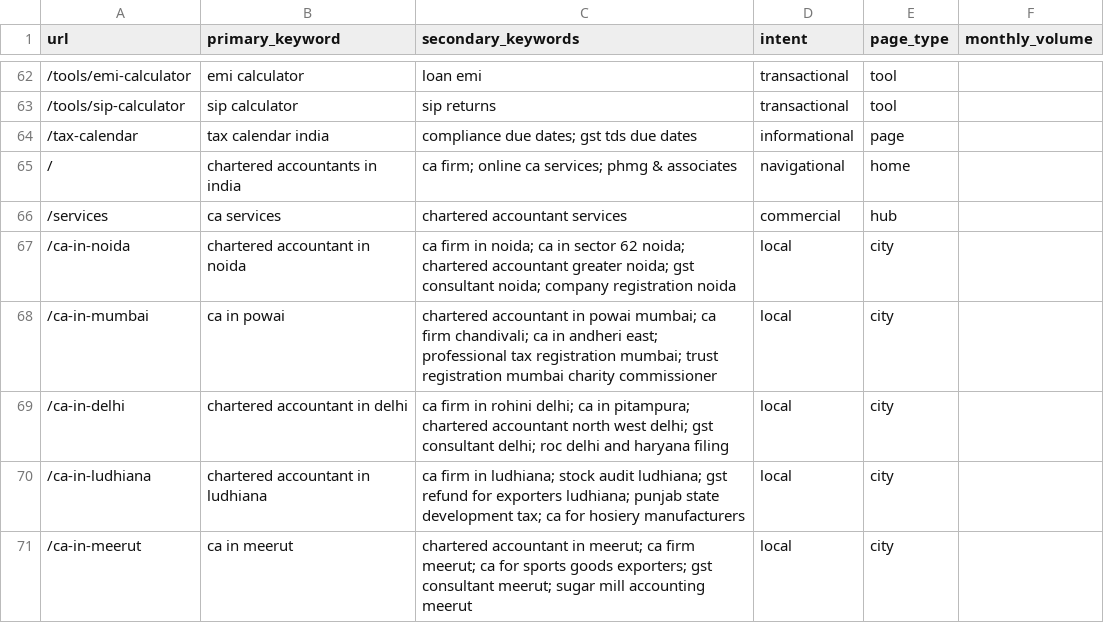
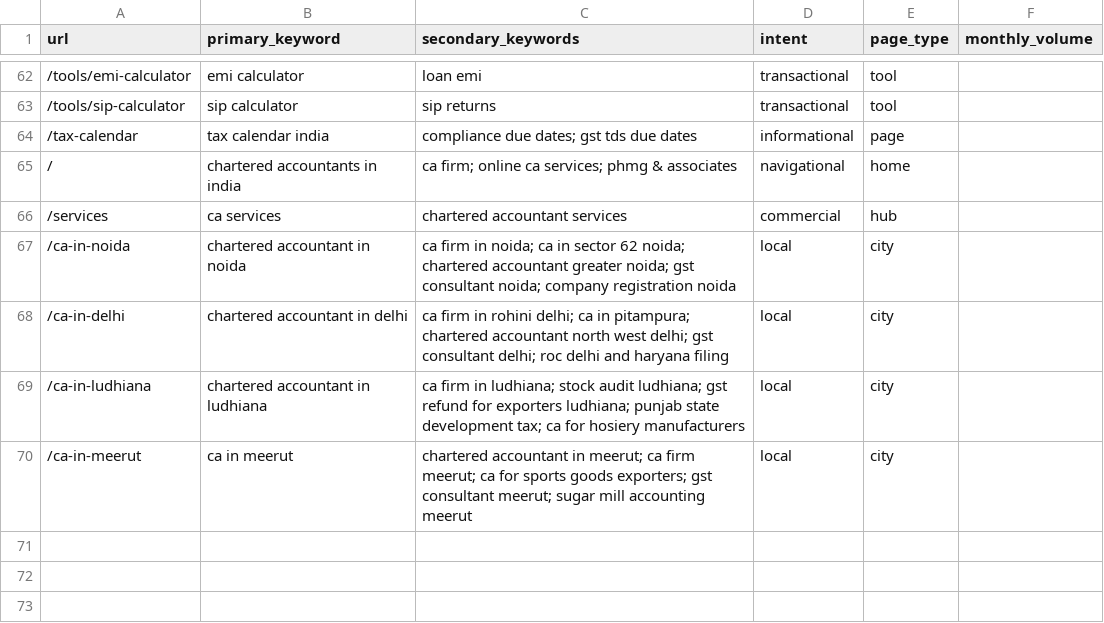
Before and after one commit to Sachin-Dashzer/phmg, a CSV file: docs/keyword-map.csv, drawn as a sheet; only a part is shown, gaps mark what is left out.

```diff
--- a/docs/keyword-map.csv
+++ b/docs/keyword-map.csv
@@ -67,3 +67,2 @@ url,primary_keyword,secondary_keywords,intent,page_type,monthly_volume
 "/ca-in-noida","chartered accountant in noida","ca firm in noida; ca in sector 62 noida; chartered accountant greater noida; gst consultant noida; company registration noida","local","city",""
-"/ca-in-mumbai","ca in powai","chartered accountant in powai mumbai; ca firm chandivali; ca in andheri east; professional tax registration mumbai; trust registration mumbai charity commissioner","local","city",""
 "/ca-in-delhi","chartered accountant in delhi","ca firm in rohini delhi; ca in pitampura; chartered accountant north west delhi; gst consultant delhi; roc delhi and haryana filing","local","city",""
```
Also changed, not shown: 26 other files.
